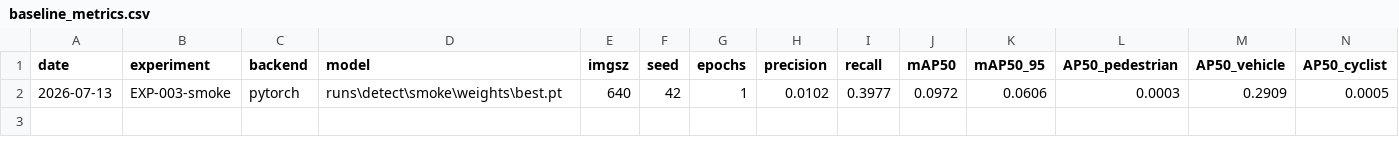
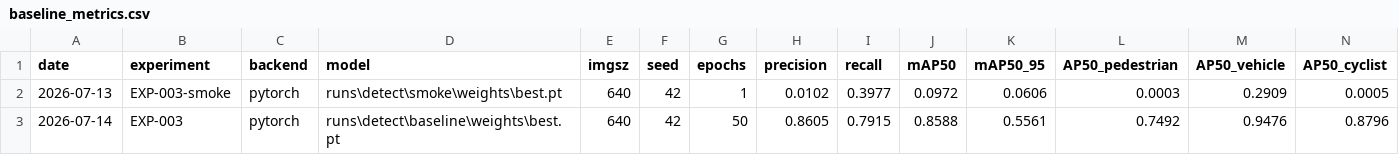
Before and after one commit to pruthuraj/Safety-Monitored-Edge-Perception-for-ADAS, a CSV file: results/baseline_metrics.csv, drawn as a sheet; only a part is shown; rows hold the shown columns only; the diff names each change by its address in the sheet, - before the commit and + after, or states it on an @@ line.

```diff
--- a/results/baseline_metrics.csv
+++ b/results/baseline_metrics.csv
+row 3: 2026-07-14 | EXP-003 | pytorch | runs\detect\baseline\weights\best.pt | 640 | 42 | 50 | 0.8605 | 0.7915 | 0.8588 | 0.5561 | 0.7492 | 0.9476 | 0.8796
```
Also changed, not shown: safety/traceability_matrix.csv, 2 other files.
